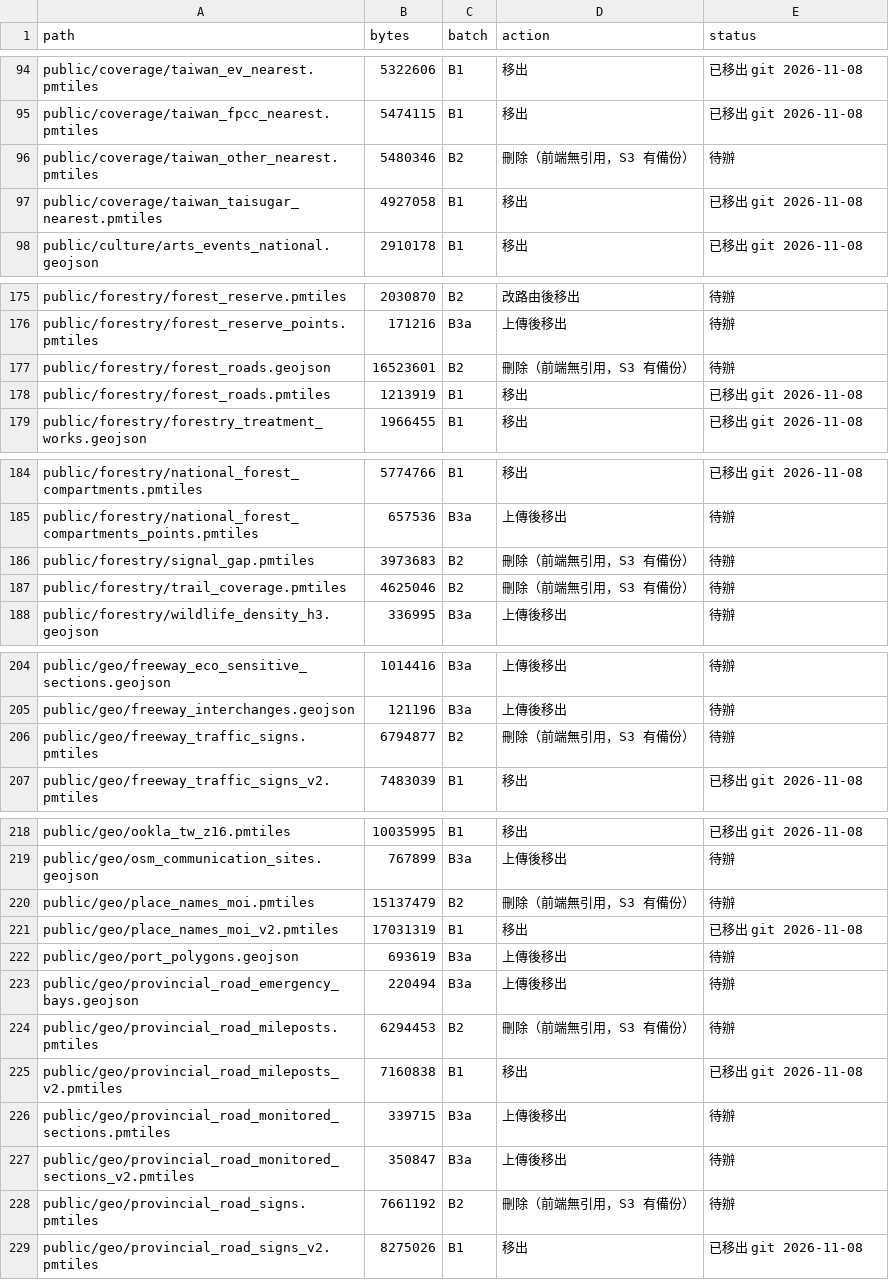
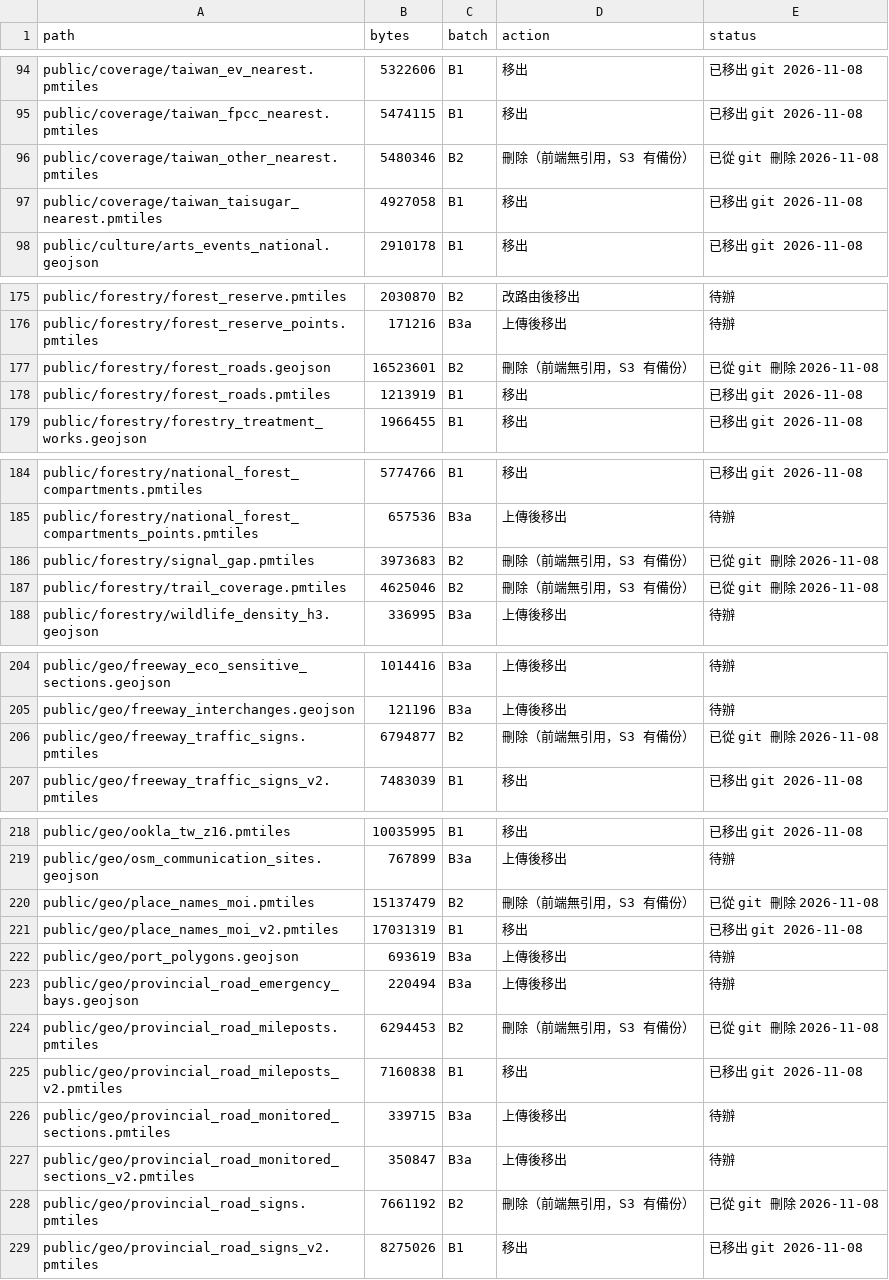
Before and after one commit to ianlkl11234s/mini-taiwan-pulse, a TSV file: docs/features/public-assets-r2/inventory.tsv, drawn as a sheet; only a part is shown, gaps mark what is left out; the diff covers the shown part only.

```diff
--- a/docs/features/public-assets-r2/inventory.tsv
+++ b/docs/features/public-assets-r2/inventory.tsv
@@ -95,3 +95,3 @@ public/coverage/taiwan_ev_nearest.pmtiles	5322606	B1	移出	已移出 git 2026-1
 public/coverage/taiwan_fpcc_nearest.pmtiles	5474115	B1	移出	已移出 git 2026-11-08
-public/coverage/taiwan_other_nearest.pmtiles	5480346	B2	刪除（前端無引用，S3 有備份）	待辦
+public/coverage/taiwan_other_nearest.pmtiles	5480346	B2	刪除（前端無引用，S3 有備份）	已從 git 刪除 2026-11-08
 public/coverage/taiwan_taisugar_nearest.pmtiles	4927058	B1	移出	已移出 git 2026-11-08
@@ -176,3 +176,3 @@ public/forestry/forest_reserve.pmtiles	2030870	B2	改路由後移出	待辦
 public/forestry/forest_reserve_points.pmtiles	171216	B3a	上傳後移出	待辦
-public/forestry/forest_roads.geojson	16523601	B2	刪除（前端無引用，S3 有備份）	待辦
+public/forestry/forest_roads.geojson	16523601	B2	刪除（前端無引用，S3 有備份）	已從 git 刪除 2026-11-08
 public/forestry/forest_roads.pmtiles	1213919	B1	移出	已移出 git 2026-11-08
@@ -185,4 +185,4 @@ public/forestry/national_forest_compartments.pmtiles	5774766	B1	移出	已移出
 public/forestry/national_forest_compartments_points.pmtiles	657536	B3a	上傳後移出	待辦
-public/forestry/signal_gap.pmtiles	3973683	B2	刪除（前端無引用，S3 有備份）	待辦
-public/forestry/trail_coverage.pmtiles	4625046	B2	刪除（前端無引用，S3 有備份）	待辦
+public/forestry/signal_gap.pmtiles	3973683	B2	刪除（前端無引用，S3 有備份）	已從 git 刪除 2026-11-08
+public/forestry/trail_coverage.pmtiles	4625046	B2	刪除（前端無引用，S3 有備份）	已從 git 刪除 2026-11-08
 public/forestry/wildlife_density_h3.geojson	336995	B3a	上傳後移出	待辦
@@ -205,3 +205,3 @@ public/geo/freeway_eco_sensitive_sections.geojson	1014416	B3a	上傳後移出
 public/geo/freeway_interchanges.geojson	121196	B3a	上傳後移出	待辦
-public/geo/freeway_traffic_signs.pmtiles	6794877	B2	刪除（前端無引用，S3 有備份）	待辦
+public/geo/freeway_traffic_signs.pmtiles	6794877	B2	刪除（前端無引用，S3 有備份）	已從 git 刪除 2026-11-08
 public/geo/freeway_traffic_signs_v2.pmtiles	7483039	B1	移出	已移出 git 2026-11-08
@@ -219,3 +219,3 @@ public/geo/ookla_tw_z16.pmtiles	10035995	B1	移出	已移出 git 2026-11-08
 public/geo/osm_communication_sites.geojson	767899	B3a	上傳後移出	待辦
-public/geo/place_names_moi.pmtiles	15137479	B2	刪除（前端無引用，S3 有備份）	待辦
+public/geo/place_names_moi.pmtiles	15137479	B2	刪除（前端無引用，S3 有備份）	已從 git 刪除 2026-11-08
 public/geo/place_names_moi_v2.pmtiles	17031319	B1	移出	已移出 git 2026-11-08
@@ -223,3 +223,3 @@ public/geo/port_polygons.geojson	693619	B3a	上傳後移出	待辦
 public/geo/provincial_road_emergency_bays.geojson	220494	B3a	上傳後移出	待辦
-public/geo/provincial_road_mileposts.pmtiles	6294453	B2	刪除（前端無引用，S3 有備份）	待辦
+public/geo/provincial_road_mileposts.pmtiles	6294453	B2	刪除（前端無引用，S3 有備份）	已從 git 刪除 2026-11-08
 public/geo/provincial_road_mileposts_v2.pmtiles	7160838	B1	移出	已移出 git 2026-11-08
@@ -227,3 +227,3 @@ public/geo/provincial_road_monitored_sections.pmtiles	339715	B3a	上傳後移出
 public/geo/provincial_road_monitored_sections_v2.pmtiles	350847	B3a	上傳後移出	待辦
-public/geo/provincial_road_signs.pmtiles	7661192	B2	刪除（前端無引用，S3 有備份）	待辦
+public/geo/provincial_road_signs.pmtiles	7661192	B2	刪除（前端無引用，S3 有備份）	已從 git 刪除 2026-11-08
 public/geo/provincial_road_signs_v2.pmtiles	8275026	B1	移出	已移出 git 2026-11-08
```
Also changed, not shown: 2 edited cells elsewhere in this file, 17 other files.
